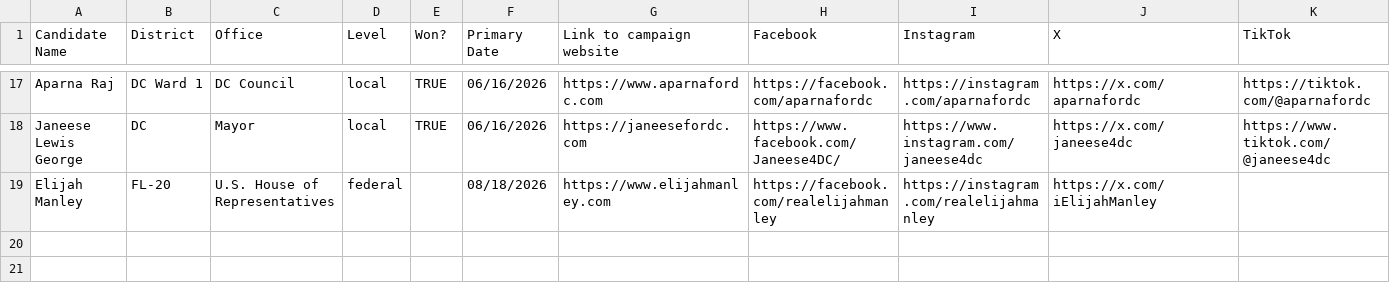
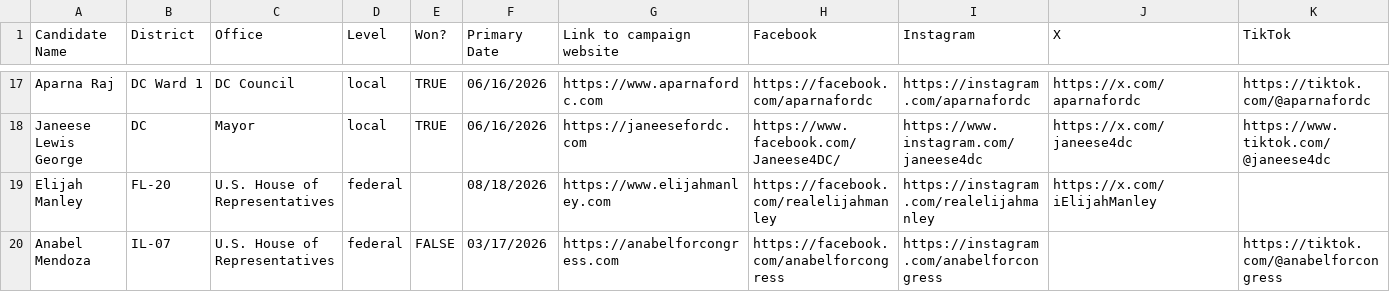
Before and after one commit to genzforchange/website, a CSV file: wedemandmore.csv, drawn as a sheet; only a part is shown, gaps mark what is left out; rows hold the shown columns only; the diff names each change by its address in the sheet, - before the commit and + after, or states it on an @@ line.

```diff
--- a/wedemandmore.csv
+++ b/wedemandmore.csv
+row 20: Anabel Mendoza | IL-07 | U.S. House of Representatives | federal | FALSE | 03/17/2026 | https://anabelforcongress.com | https://facebook.com/anabelforcongress | https://instagram.com/anabelforcongress |  | https://tiktok.com/@anabelforcongress
```
